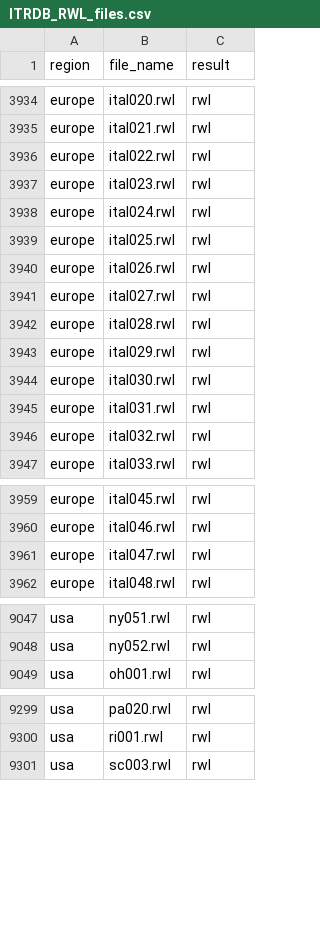
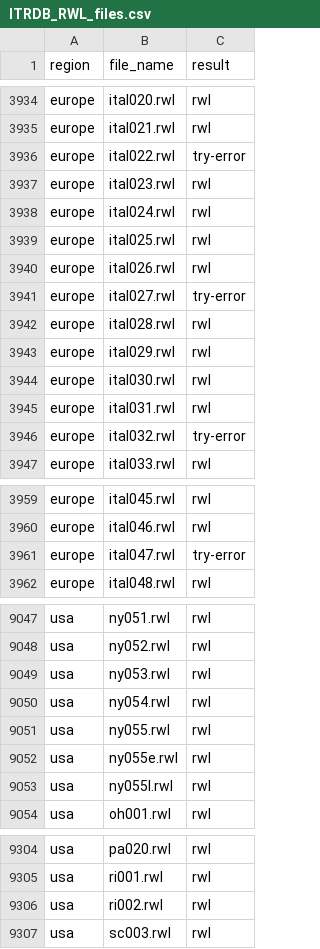
Before and after one commit to chguiterman/check-ITRDB, a CSV file: data/ITRDB_RWL_files.csv, drawn as a sheet; only a part is shown, gaps mark what is left out.

```diff
--- a/data/ITRDB_RWL_files.csv
+++ b/data/ITRDB_RWL_files.csv
@@ -3935,3 +3935,3 @@
 "europe","ital021.rwl","rwl"
-"europe","ital022.rwl","rwl"
+"europe","ital022.rwl","try-error"
 "europe","ital023.rwl","rwl"
@@ -3940,3 +3940,3 @@
 "europe","ital026.rwl","rwl"
-"europe","ital027.rwl","rwl"
+"europe","ital027.rwl","try-error"
 "europe","ital028.rwl","rwl"
@@ -3945,3 +3945,3 @@
 "europe","ital031.rwl","rwl"
-"europe","ital032.rwl","rwl"
+"europe","ital032.rwl","try-error"
 "europe","ital033.rwl","rwl"
@@ -3960,3 +3960,3 @@
 "europe","ital046.rwl","rwl"
-"europe","ital047.rwl","rwl"
+"europe","ital047.rwl","try-error"
 "europe","ital048.rwl","rwl"
@@ -9048,2 +9048,7 @@
 "usa","ny052.rwl","rwl"
+"usa","ny053.rwl","rwl"
+"usa","ny054.rwl","rwl"
+"usa","ny055.rwl","rwl"
+"usa","ny055e.rwl","rwl"
+"usa","ny055l.rwl","rwl"
 "usa","oh001.rwl","rwl"
@@ -9300,2 +9305,3 @@
 "usa","ri001.rwl","rwl"
+"usa","ri002.rwl","rwl"
 "usa","sc003.rwl","rwl"
```
